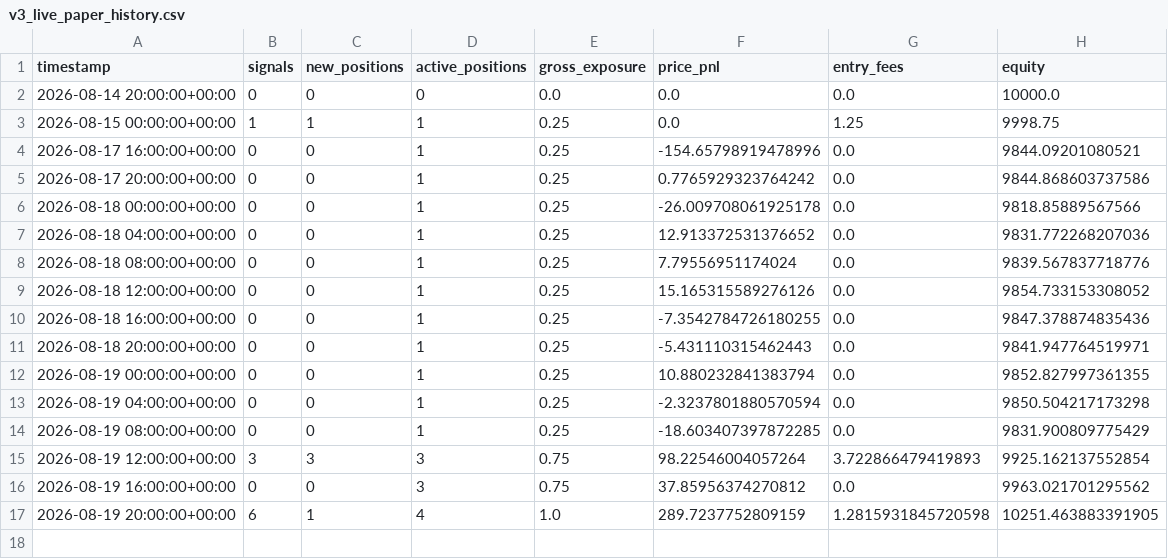
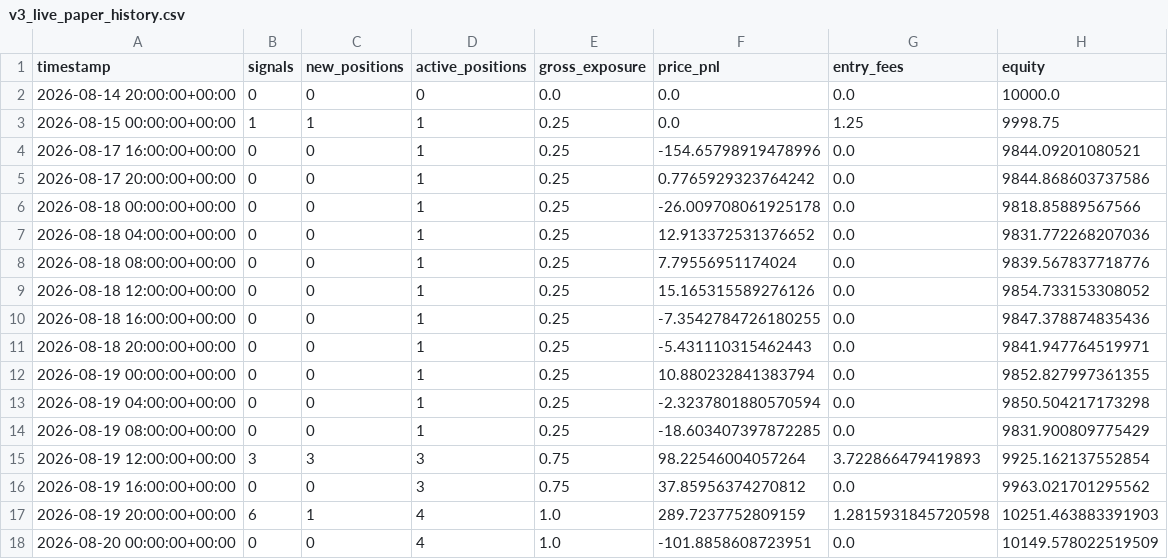
Before and after one commit to Nallge/crypto-strategy-dashboard, a CSV file: v3_live_paper_history.csv, drawn as a sheet.

```diff
--- a/v3_live_paper_history.csv
+++ b/v3_live_paper_history.csv
@@ -16,2 +16,3 @@ timestamp,signals,new_positions,active_positions,gross_exposure,price_pnl,entry_
 2026-08-19 16:00:00+00:00,0,0,3,0.75,37.85956374270812,0.0,9963.021701295562
-2026-08-19 20:00:00+00:00,6,1,4,1.0,289.7237752809159,1.2815931845720598,10251.463883391905
+2026-08-19 20:00:00+00:00,6,1,4,1.0,289.7237752809159,1.2815931845720598,10251.463883391903
+2026-08-20 00:00:00+00:00,0,0,4,1.0,-101.8858608723951,0.0,10149.578022519509
```
Also changed, not shown: bull_low_vol_paper_log.csv, v2_live_paper_history.csv.
